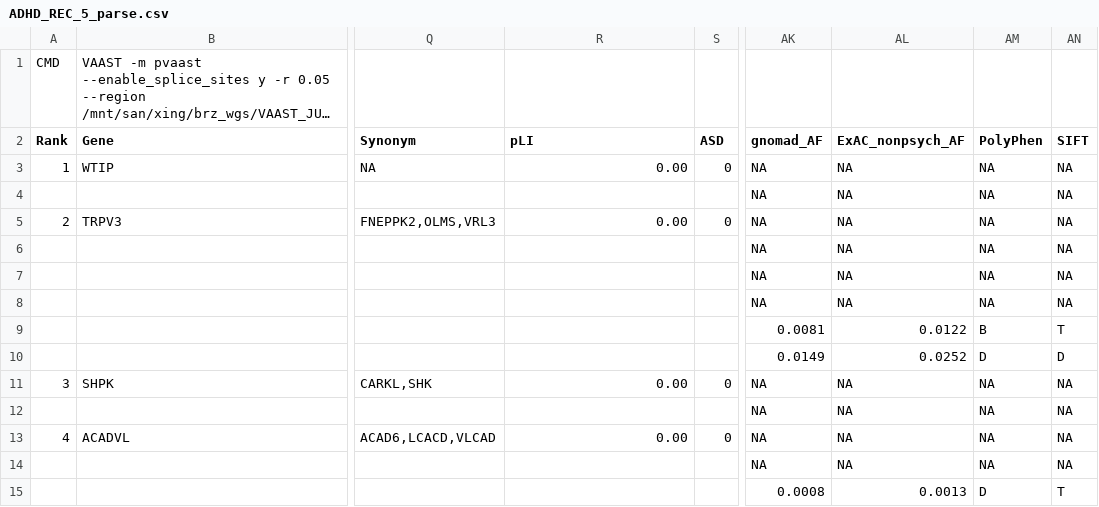
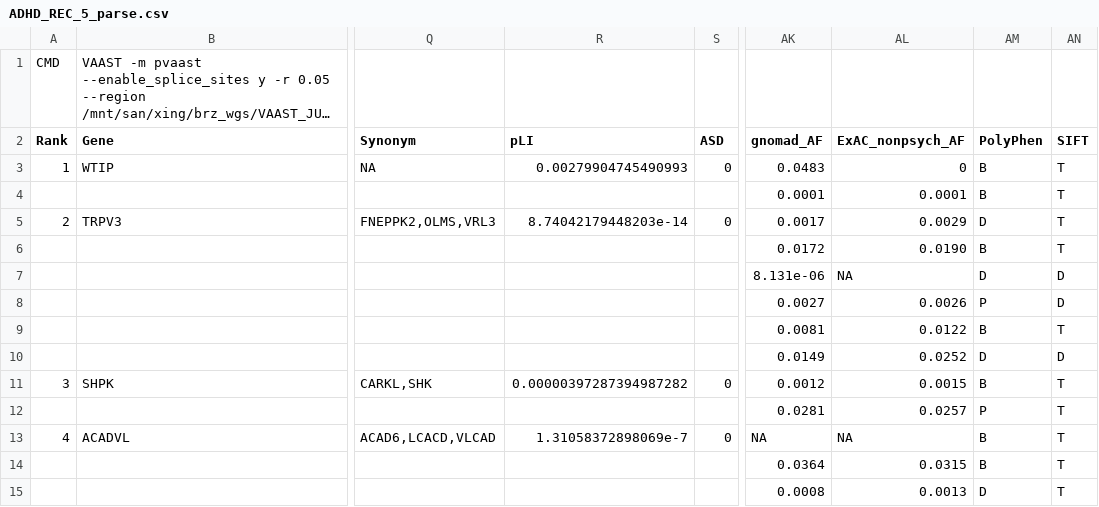
Before and after one commit to zhouanbo/pvaastAnno, a CSV file: ADHD_REC_5_parse.csv, drawn as a sheet; only a part is shown, gaps mark what is left out; long unchanged cells end in …; the diff covers the shown part only; the diff names each change by its address in the sheet, - before the commit and + after, or states it on an @@ line.

```diff
--- a/ADHD_REC_5_parse.csv
+++ b/ADHD_REC_5_parse.csv
-R3 (pLI): 0.00
+R3 (pLI): 0.00279904745490993
-AK3 (gnomad_AF): NA
+AK3 (gnomad_AF): 0.0483
-AL3 (ExAC_nonpsych_AF): NA
+AL3 (ExAC_nonpsych_AF): 0
-AM3:AM4 (PolyPhen): NA
+AM3:AM4 (PolyPhen): B
-AN3:AN6 (SIFT): NA
+AN3:AN6 (SIFT): T
-AK4 (gnomad_AF): NA
+AK4 (gnomad_AF): 0.0001
-AL4 (ExAC_nonpsych_AF): NA
+AL4 (ExAC_nonpsych_AF): 0.0001
-R5 (pLI): 0.00
+R5 (pLI): 8.74042179448203e-14
-AK5 (gnomad_AF): NA
+AK5 (gnomad_AF): 0.0017
-AL5 (ExAC_nonpsych_AF): NA
+AL5 (ExAC_nonpsych_AF): 0.0029
-AM5 (PolyPhen): NA
+AM5 (PolyPhen): D
-AK6 (gnomad_AF): NA
+AK6 (gnomad_AF): 0.0172
-AL6 (ExAC_nonpsych_AF): NA
+AL6 (ExAC_nonpsych_AF): 0.0190
-AM6 (PolyPhen): NA
+AM6 (PolyPhen): B
-AK7 (gnomad_AF): NA
+AK7 (gnomad_AF): 8.131e-06
-AM7 (PolyPhen): NA
+AM7 (PolyPhen): D
-AN7:AN8 (SIFT): NA
+AN7:AN8 (SIFT): D
-AK8 (gnomad_AF): NA
+AK8 (gnomad_AF): 0.0027
-AL8 (ExAC_nonpsych_AF): NA
+AL8 (ExAC_nonpsych_AF): 0.0026
-AM8 (PolyPhen): NA
+AM8 (PolyPhen): P
-R11 (pLI): 0.00
+R11 (pLI): 0.00000397287394987282
-AK11 (gnomad_AF): NA
+AK11 (gnomad_AF): 0.0012
-AL11 (ExAC_nonpsych_AF): NA
+AL11 (ExAC_nonpsych_AF): 0.0015
-AM11 (PolyPhen): NA
+AM11 (PolyPhen): B
-AN11:AN14 (SIFT): NA
+AN11:AN14 (SIFT): T
-AK12 (gnomad_AF): NA
+AK12 (gnomad_AF): 0.0281
-AL12 (ExAC_nonpsych_AF): NA
+AL12 (ExAC_nonpsych_AF): 0.0257
-AM12 (PolyPhen): NA
+AM12 (PolyPhen): P
-R13 (pLI): 0.00
+R13 (pLI): 1.31058372898069e-7
-AM13:AM14 (PolyPhen): NA
+AM13:AM14 (PolyPhen): B
-AK14 (gnomad_AF): NA
+AK14 (gnomad_AF): 0.0364
-AL14 (ExAC_nonpsych_AF): NA
+AL14 (ExAC_nonpsych_AF): 0.0315
```
Also changed, not shown: 107 edited cells elsewhere in this file, 2 other files.
